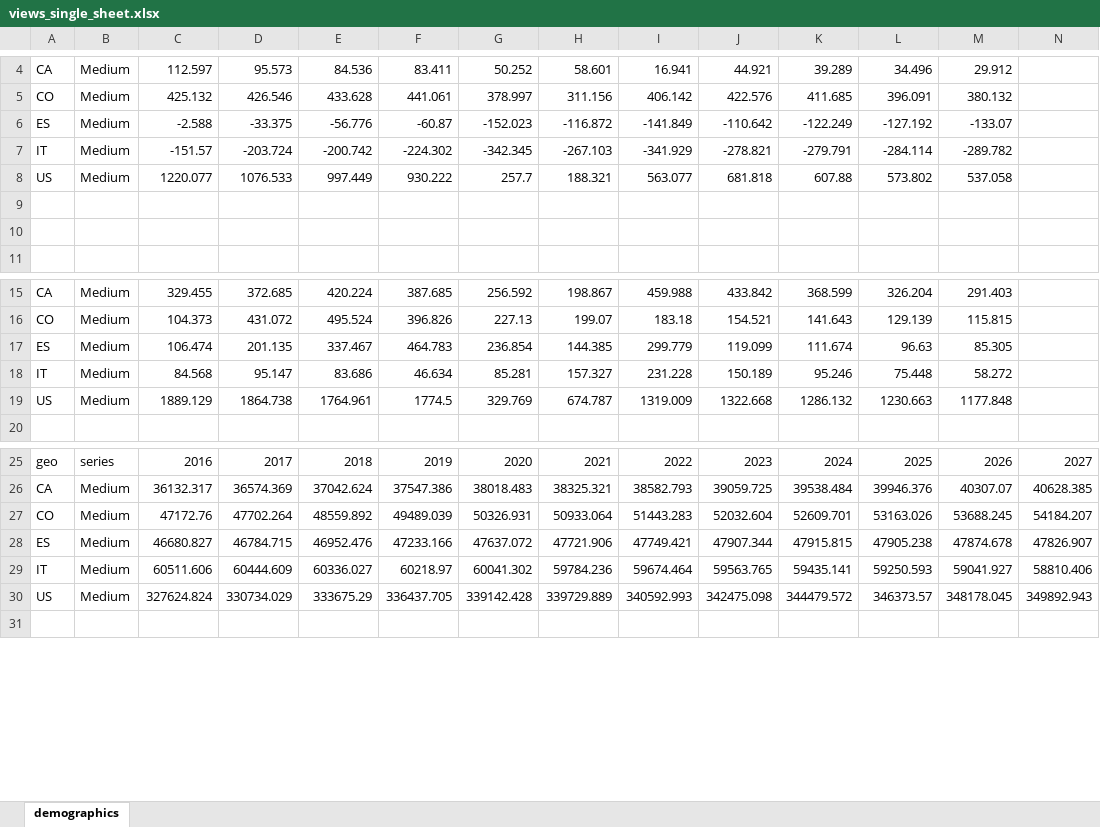
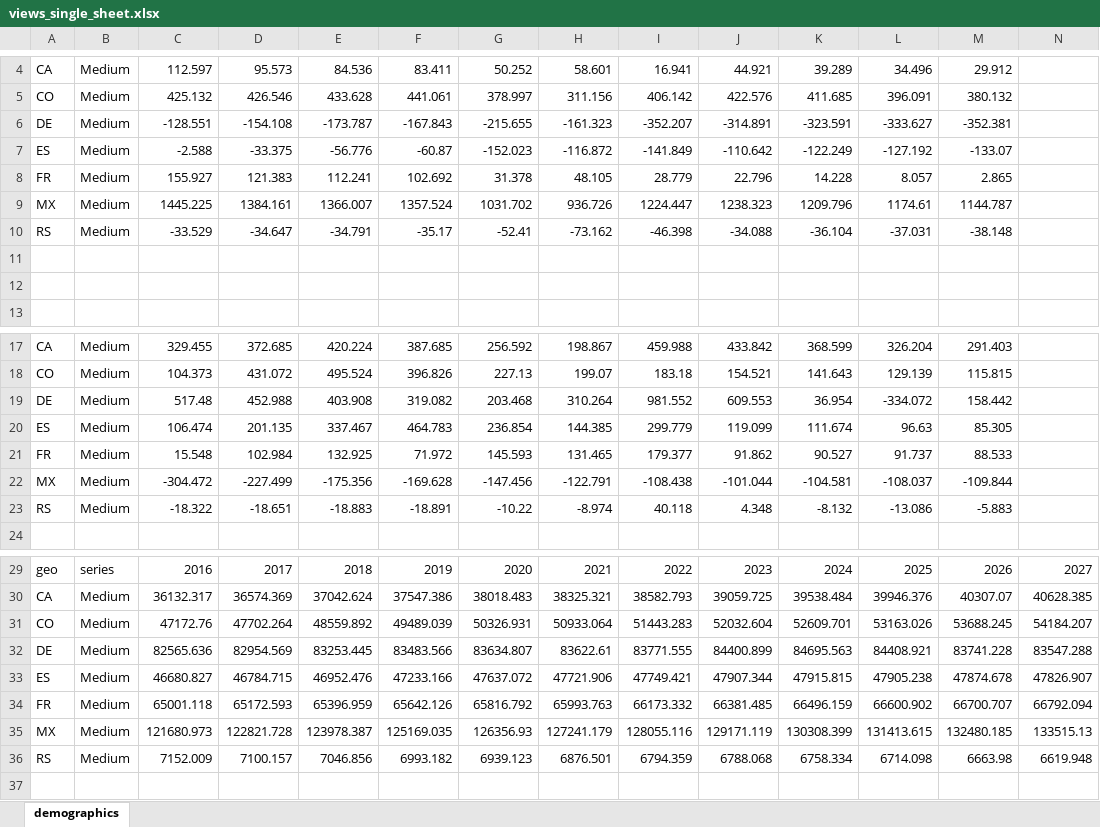
Before and after one commit to mgh99/macro_cosas, an Excel workbook: outputs/world/views_single_sheet.xlsx, sheet demographics, drawn as a sheet; only a part is shown, gaps mark what is left out; values as stored, in another font and other column widths than the file's, no borders; removed rows and columns are numbered as before the commit, all else as after; rows hold the shown columns only; the diff covers the shown part only; the diff names each change by its address in the sheet, - before the commit and + after, or states it on an @@ line.

Commit message:
demographics world 7/7

```diff
--- a/outputs/world/views_single_sheet.xlsx (sheet demographics)
+++ b/outputs/world/views_single_sheet.xlsx (sheet demographics)
+row 6: DE | Medium | -128.551 | -154.108 | -173.787 | -167.843 | -215.655 | -161.323 | -352.207 | -314.891 | -323.591 | -333.627 | -352.381
-row 7: IT | Medium | -151.57 | -203.724 | -200.742 | -224.302 | -342.345 | -267.103 | -341.929 | -278.821 | -279.791 | -284.114 | -289.782
-row 8: US | Medium | 1220.077 | 1076.533 | 997.449 | 930.222 | 257.7 | 188.321 | 563.077 | 681.818 | 607.88 | 573.802 | 537.058
+row 8: FR | Medium | 155.927 | 121.383 | 112.241 | 102.692 | 31.378 | 48.105 | 28.779 | 22.796 | 14.228 | 8.057 | 2.865
+row 9: MX | Medium | 1445.225 | 1384.161 | 1366.007 | 1357.524 | 1031.702 | 936.726 | 1224.447 | 1238.323 | 1209.796 | 1174.61 | 1144.787
+row 10: RS | Medium | -33.529 | -34.647 | -34.791 | -35.17 | -52.41 | -73.162 | -46.398 | -34.088 | -36.104 | -37.031 | -38.148
+row 19: DE | Medium | 517.48 | 452.988 | 403.908 | 319.082 | 203.468 | 310.264 | 981.552 | 609.553 | 36.954 | -334.072 | 158.442
-row 18: IT | Medium | 84.568 | 95.147 | 83.686 | 46.634 | 85.281 | 157.327 | 231.228 | 150.189 | 95.246 | 75.448 | 58.272
-row 19: US | Medium | 1889.129 | 1864.738 | 1764.961 | 1774.5 | 329.769 | 674.787 | 1319.009 | 1322.668 | 1286.132 | 1230.663 | 1177.848
+row 21: FR | Medium | 15.548 | 102.984 | 132.925 | 71.972 | 145.593 | 131.465 | 179.377 | 91.862 | 90.527 | 91.737 | 88.533
+row 22: MX | Medium | -304.472 | -227.499 | -175.356 | -169.628 | -147.456 | -122.791 | -108.438 | -101.044 | -104.581 | -108.037 | -109.844
+row 23: RS | Medium | -18.322 | -18.651 | -18.883 | -18.891 | -10.22 | -8.974 | 40.118 | 4.348 | -8.132 | -13.086 | -5.883
+row 32: DE | Medium | 82565.636 | 82954.569 | 83253.445 | 83483.566 | 83634.807 | 83622.61 | 83771.555 | 84400.899 | 84695.563 | 84408.921 | 83741.228 | 83547.288
-row 29: IT | Medium | 60511.606 | 60444.609 | 60336.027 | 60218.97 | 60041.302 | 59784.236 | 59674.464 | 59563.765 | 59435.141 | 59250.593 | 59041.927 | 58810.406
-row 30: US | Medium | 327624.824 | 330734.029 | 333675.29 | 336437.705 | 339142.428 | 339729.889 | 340592.993 | 342475.098 | 344479.572 | 346373.57 | 348178.045 | 349892.943
+row 34: FR | Medium | 65001.118 | 65172.593 | 65396.959 | 65642.126 | 65816.792 | 65993.763 | 66173.332 | 66381.485 | 66496.159 | 66600.902 | 66700.707 | 66792.094
+row 35: MX | Medium | 121680.973 | 122821.728 | 123978.387 | 125169.035 | 126356.93 | 127241.179 | 128055.116 | 129171.119 | 130308.399 | 131413.615 | 132480.185 | 133515.13
+row 36: RS | Medium | 7152.009 | 7100.157 | 7046.856 | 6993.182 | 6939.123 | 6876.501 | 6794.359 | 6788.068 | 6758.334 | 6714.098 | 6663.98 | 6619.948
```
Also changed, not shown: 166 added rows, 4 removed rows and 10 edited cells elsewhere in this sheet, 5 other files.
